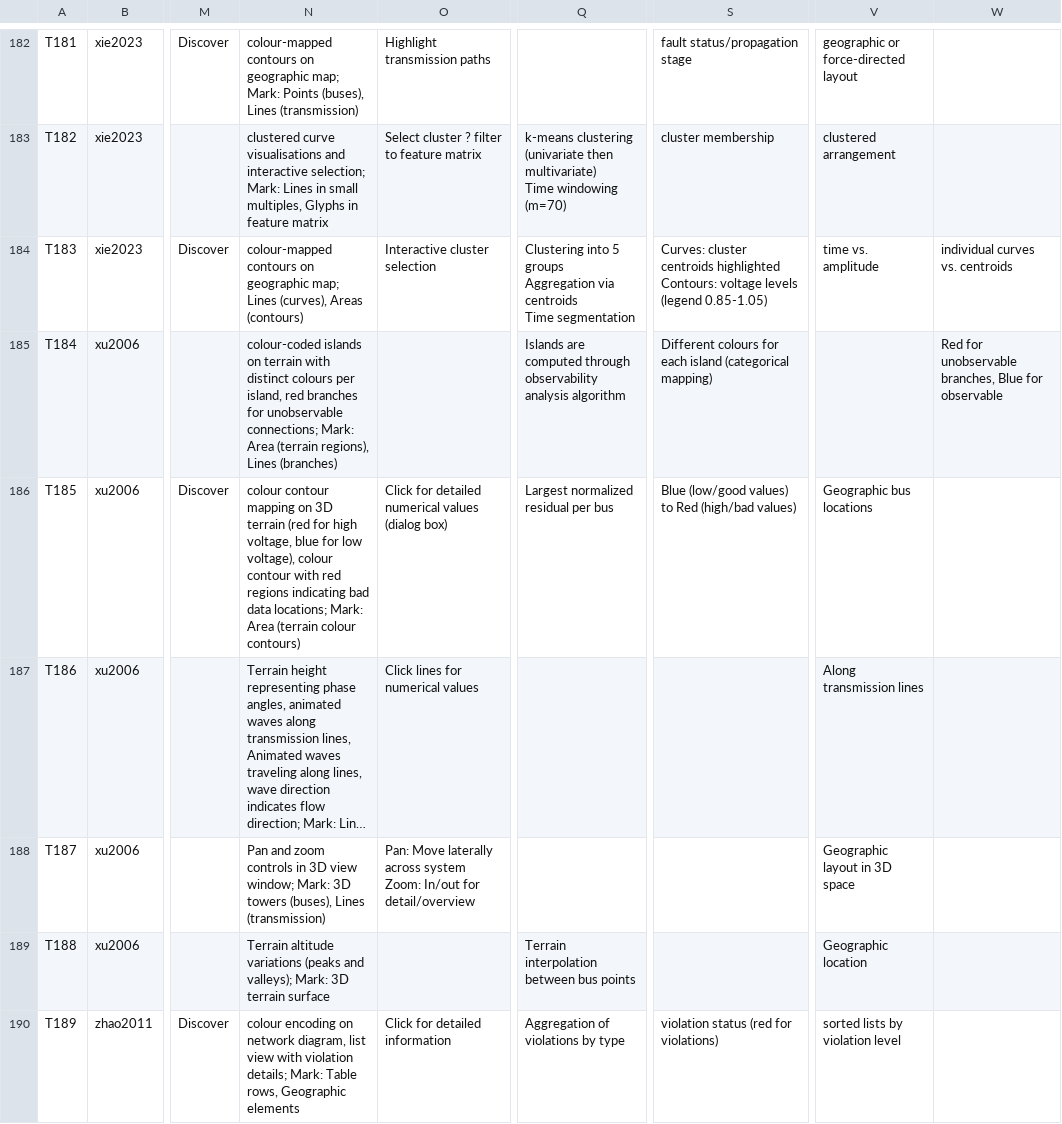
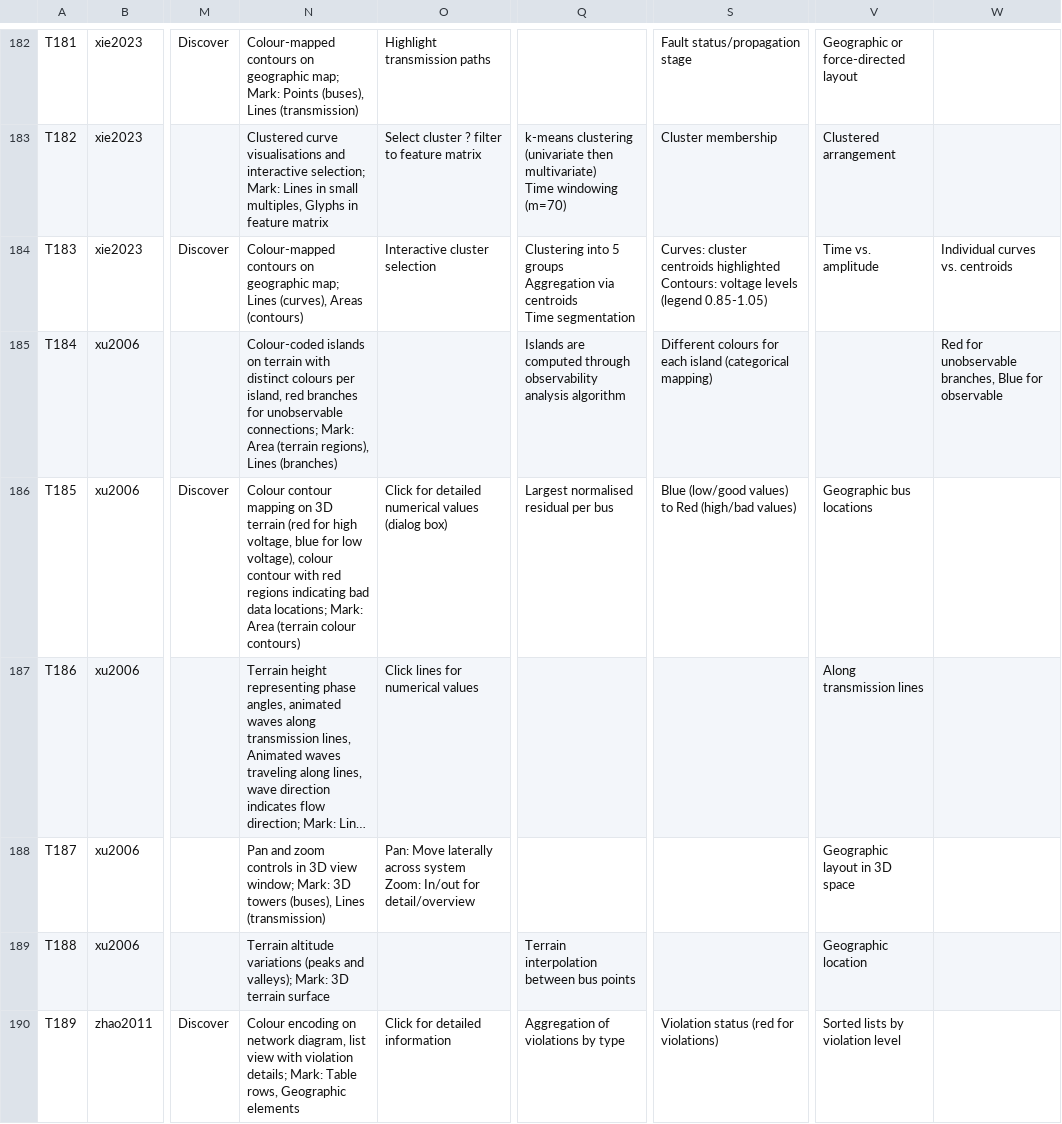
Before and after one commit to energynetworkvis/visualisation-tasks-in-a-control-room, a CSV file: literature_tasks.csv, drawn as a sheet; only a part is shown, gaps mark what is left out; long unchanged cells end in …; the diff covers the shown part only; the diff names each change by its address in the sheet, - before the commit and + after, or states it on an @@ line.

```diff
--- a/literature_tasks.csv
+++ b/literature_tasks.csv
-N182: colour-mapped contours on…
+N182: Colour-mapped contours on…
-S182: fault status/propagation stage
+S182: Fault status/propagation stage
-V182: geographic or force-directed layout
+V182: Geographic or force-directed layout
-N183: clustered curve visualisations…
+N183: Clustered curve visualisations…
-S183: cluster membership
+S183: Cluster membership
-V183: clustered arrangement
+V183: Clustered arrangement
-N184: colour-mapped contours on…
+N184: Colour-mapped contours on…
-V184: time vs. amplitude
+V184: Time vs. amplitude
-W184: individual curves vs. centroids
+W184: Individual curves vs. centroids
-N185: colour-coded islands on…
+N185: Colour-coded islands on…
-N186: colour contour mapping…
+N186: Colour contour mapping…
-Q186: Largest normalized residual per bus
+Q186: Largest normalised residual per bus
-N190: colour encoding on…
+N190: Colour encoding on…
-S190: violation status (red for violations)
+S190: Violation status (red for violations)
-V190: sorted lists by violation level
+V190: Sorted lists by violation level
```
Also changed, not shown: 94 edited cells elsewhere in this file.
